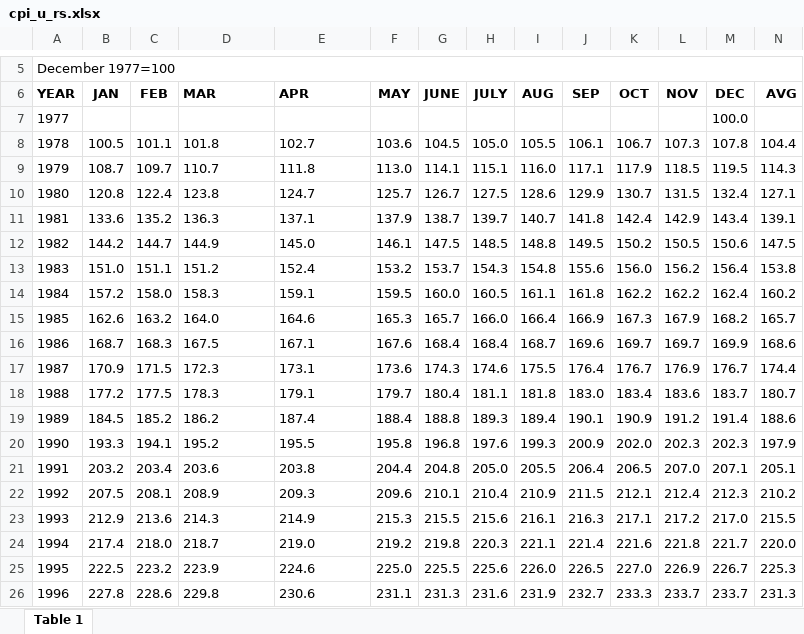
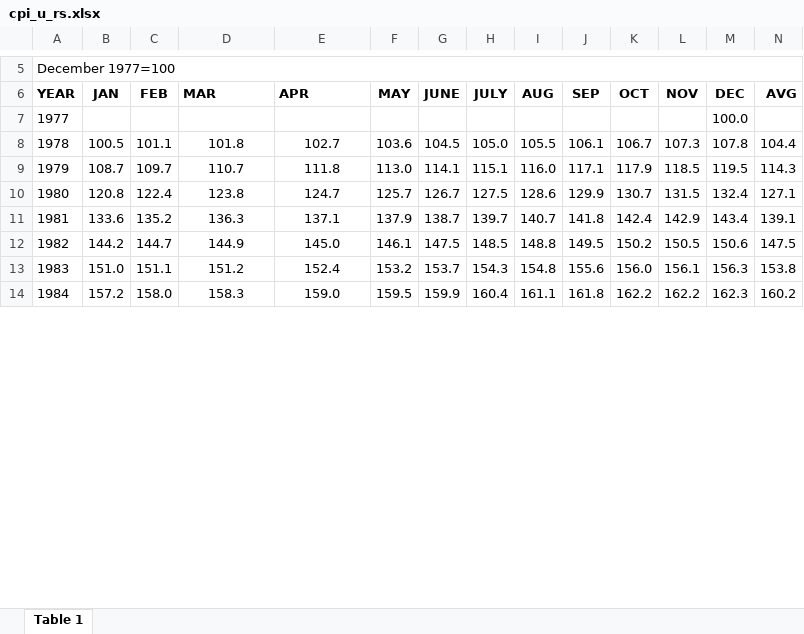
Before and after one commit to CenterOnBudget/Rcbpp, an Excel workbook: data-raw/cpi_u_rs.xlsx, sheet Table 1, drawn as a sheet; only a part is shown, gaps mark what is left out; values as stored, in another font and other column widths than the file's, no borders; removed rows and columns are numbered as before the commit, all else as after; the diff covers the shown part only; the diff names each change by its address in the sheet, - before the commit and + after, or states it on an @@ line.

```diff
--- a/data-raw/cpi_u_rs.xlsx (sheet Table 1)
+++ b/data-raw/cpi_u_rs.xlsx (sheet Table 1)
-D8:E14 alignment: left
+D8:E14 alignment: center
-L13 (NOV): 156.2
+L13 (NOV): 156.1
-M13 (DEC): 156.4
+M13 (DEC): 156.3
-E14 (APR): 159.1
+E14 (APR): 159.0
-G14 (JUNE): 160.0
+G14 (JUNE): 159.9
-H14 (JULY): 160.5
+H14 (JULY): 160.4
-M14 (DEC): 162.4
+M14 (DEC): 162.3
-row 15: 1985 | 162.6 | 163.2 | 164.0 | 164.6 | 165.3 | 165.7 | 166.0 | 166.4 | 166.9 | 167.3 | 167.9 | 168.2 | 165.7
-row 16: 1986 | 168.7 | 168.3 | 167.5 | 167.1 | 167.6 | 168.4 | 168.4 | 168.7 | 169.6 | 169.7 | 169.7 | 169.9 | 168.6
-row 17: 1987 | 170.9 | 171.5 | 172.3 | 173.1 | 173.6 | 174.3 | 174.6 | 175.5 | 176.4 | 176.7 | 176.9 | 176.7 | 174.4
-row 18: 1988 | 177.2 | 177.5 | 178.3 | 179.1 | 179.7 | 180.4 | 181.1 | 181.8 | 183.0 | 183.4 | 183.6 | 183.7 | 180.7
-row 19: 1989 | 184.5 | 185.2 | 186.2 | 187.4 | 188.4 | 188.8 | 189.3 | 189.4 | 190.1 | 190.9 | 191.2 | 191.4 | 188.6
-row 20: 1990 | 193.3 | 194.1 | 195.2 | 195.5 | 195.8 | 196.8 | 197.6 | 199.3 | 200.9 | 202.0 | 202.3 | 202.3 | 197.9
-row 21: 1991 | 203.2 | 203.4 | 203.6 | 203.8 | 204.4 | 204.8 | 205.0 | 205.5 | 206.4 | 206.5 | 207.0 | 207.1 | 205.1
-row 22: 1992 | 207.5 | 208.1 | 208.9 | 209.3 | 209.6 | 210.1 | 210.4 | 210.9 | 211.5 | 212.1 | 212.4 | 212.3 | 210.2
-row 23: 1993 | 212.9 | 213.6 | 214.3 | 214.9 | 215.3 | 215.5 | 215.6 | 216.1 | 216.3 | 217.1 | 217.2 | 217.0 | 215.5
-row 24: 1994 | 217.4 | 218.0 | 218.7 | 219.0 | 219.2 | 219.8 | 220.3 | 221.1 | 221.4 | 221.6 | 221.8 | 221.7 | 220.0
-row 25: 1995 | 222.5 | 223.2 | 223.9 | 224.6 | 225.0 | 225.5 | 225.6 | 226.0 | 226.5 | 227.0 | 226.9 | 226.7 | 225.3
-row 26: 1996 | 227.8 | 228.6 | 229.8 | 230.6 | 231.1 | 231.3 | 231.6 | 231.9 | 232.7 | 233.3 | 233.7 | 233.7 | 231.3
```
Also changed, not shown: 38 added rows and 25 removed rows elsewhere in this sheet, 6 other files.
